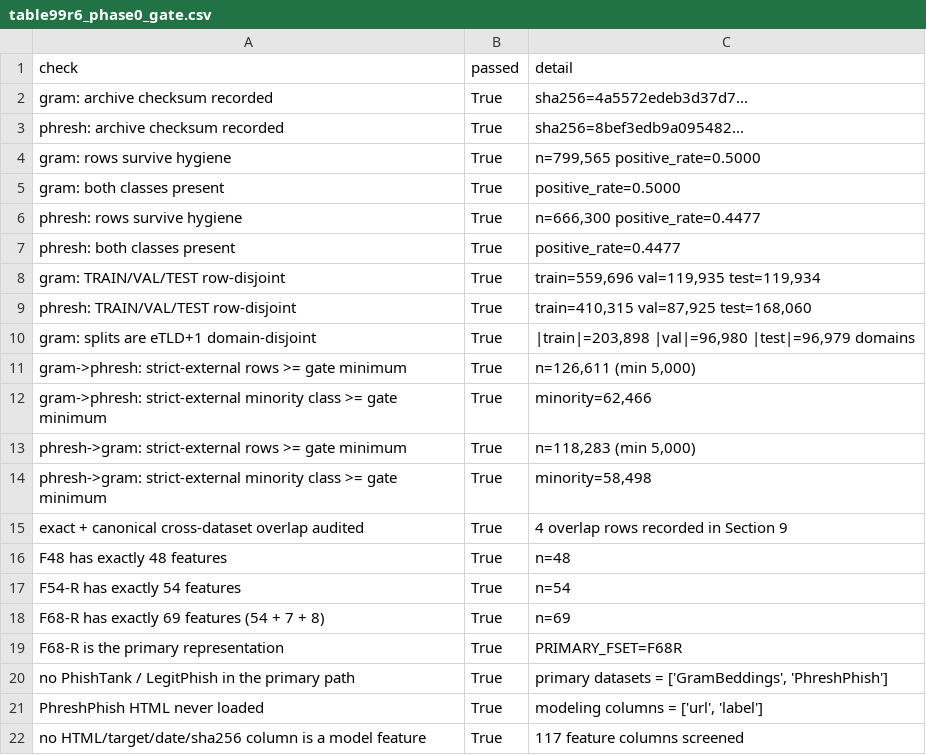
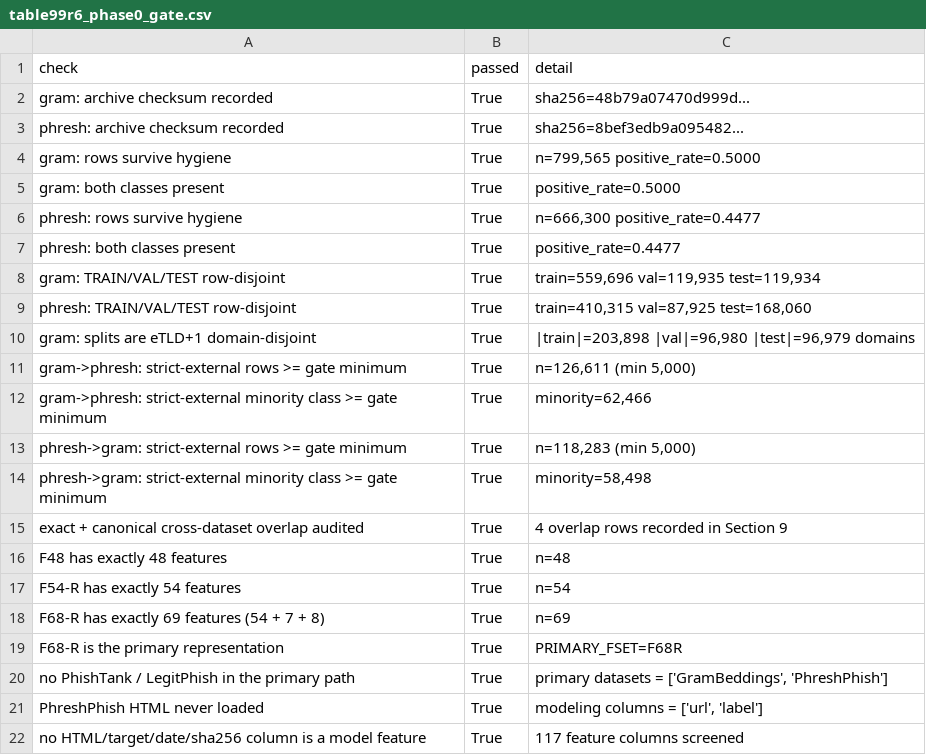
Before and after one commit to AeroMSK/trach_phish, a CSV file: r11_working/trac_phish_results/tables/table99r6_phase0_gate.csv, drawn as a sheet.

```diff
--- a/r11_working/trac_phish_results/tables/table99r6_phase0_gate.csv
+++ b/r11_working/trac_phish_results/tables/table99r6_phase0_gate.csv
@@ -1,3 +1,3 @@
 check,passed,detail
-gram: archive checksum recorded,True,sha256=4a5572edeb3d37d7...
+gram: archive checksum recorded,True,sha256=48b79a07470d999d...
 phresh: archive checksum recorded,True,sha256=8bef3edb9a095482...
```
Also changed, not shown: r11_working/trac_phish_results/reports/small_benchmark.csv, r11_working/trac_phish_results/tables/table0B_dataset_compatibility_gate.csv, 12 other files.
